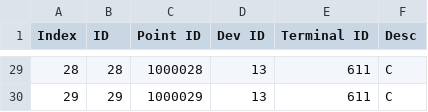
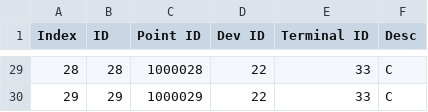
Before and after one commit to shufengdong/sparrowzz, a CSV file: data/dsntp/ieeeds/case13/dev/meas_def_ieee13.csv, drawn as a sheet; only a part is shown, gaps mark what is left out; the diff covers the shown part only.

Commit message:
fix terminal id

```diff
--- a/data/dsntp/ieeeds/case13/dev/meas_def_ieee13.csv
+++ b/data/dsntp/ieeeds/case13/dev/meas_def_ieee13.csv
@@ -29,2 +29,2 @@ Index,ID,Point ID,Dev ID,Terminal ID,Desc
-28,28,1000028,13,611,C
-29,29,1000029,13,611,C
+28,28,1000028,22,33,C
+29,29,1000029,22,33,C
```
Also changed, not shown: 53 edited cells elsewhere in this file, 1 other file.
